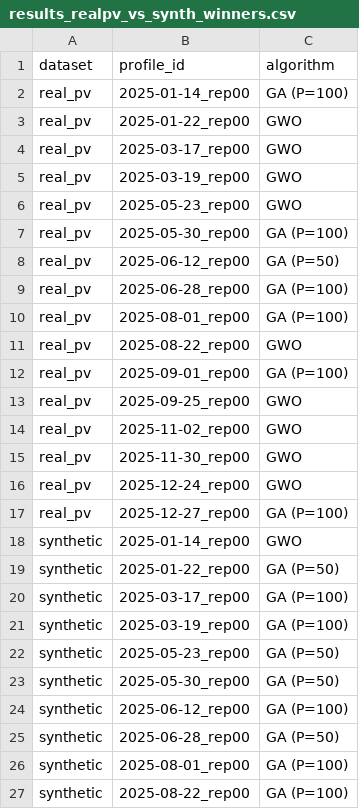
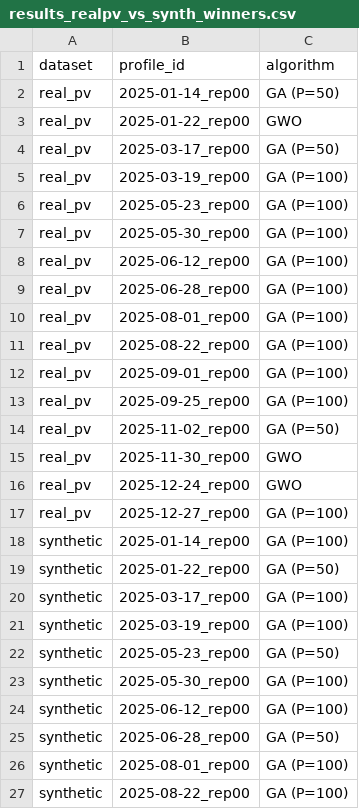
Before and after one commit to Kristof30001/Allamvizs, a CSV file: ekim2339_proj/results_realpv_vs_synth_winners.csv, drawn as a sheet; only a part is shown; the diff covers the shown part only.

```diff
--- a/ekim2339_proj/results_realpv_vs_synth_winners.csv
+++ b/ekim2339_proj/results_realpv_vs_synth_winners.csv
@@ -1,15 +1,15 @@
 dataset,profile_id,algorithm
-real_pv,2025-01-14_rep00,GA (P=100)
+real_pv,2025-01-14_rep00,GA (P=50)
 real_pv,2025-01-22_rep00,GWO
-real_pv,2025-03-17_rep00,GWO
-real_pv,2025-03-19_rep00,GWO
-real_pv,2025-05-23_rep00,GWO
+real_pv,2025-03-17_rep00,GA (P=50)
+real_pv,2025-03-19_rep00,GA (P=100)
+real_pv,2025-05-23_rep00,GA (P=100)
 real_pv,2025-05-30_rep00,GA (P=100)
-real_pv,2025-06-12_rep00,GA (P=50)
+real_pv,2025-06-12_rep00,GA (P=100)
 real_pv,2025-06-28_rep00,GA (P=100)
 real_pv,2025-08-01_rep00,GA (P=100)
-real_pv,2025-08-22_rep00,GWO
+real_pv,2025-08-22_rep00,GA (P=100)
 real_pv,2025-09-01_rep00,GA (P=100)
-real_pv,2025-09-25_rep00,GWO
-real_pv,2025-11-02_rep00,GWO
+real_pv,2025-09-25_rep00,GA (P=100)
+real_pv,2025-11-02_rep00,GA (P=50)
 real_pv,2025-11-30_rep00,GWO
@@ -17,3 +17,3 @@ real_pv,2025-12-24_rep00,GWO
 real_pv,2025-12-27_rep00,GA (P=100)
-synthetic,2025-01-14_rep00,GWO
+synthetic,2025-01-14_rep00,GA (P=100)
 synthetic,2025-01-22_rep00,GA (P=50)
@@ -22,3 +22,3 @@ synthetic,2025-03-19_rep00,GA (P=100)
 synthetic,2025-05-23_rep00,GA (P=50)
-synthetic,2025-05-30_rep00,GA (P=50)
+synthetic,2025-05-30_rep00,GA (P=100)
 synthetic,2025-06-12_rep00,GA (P=100)
```
Also changed, not shown: 2 edited cells elsewhere in this file, ekim2339_proj/results_realpv_vs_synth_gaps.csv, ekim2339_proj/results_realpv_vs_synth_raw.csv, 38 other files.
